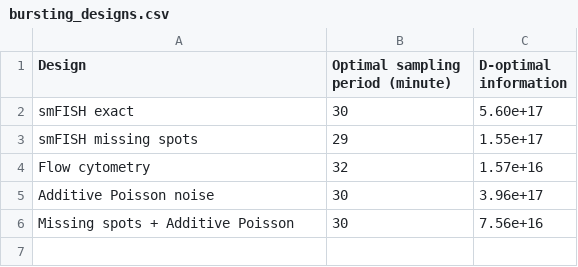
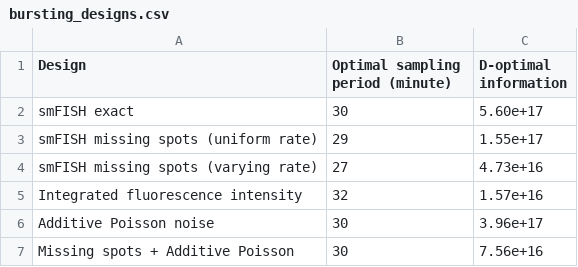
Before and after one commit to voduchuy/NoisyMeasurementFIM, a CSV file: bursting_gene/tables/bursting_designs.csv, drawn as a sheet.

```diff
--- a/bursting_gene/tables/bursting_designs.csv
+++ b/bursting_gene/tables/bursting_designs.csv
@@ -2,4 +2,5 @@ Design,Optimal sampling period (minute),D-optimal information
 smFISH exact,30,5.60e+17
-smFISH missing spots,29,1.55e+17
-Flow cytometry,32,1.57e+16
+smFISH missing spots (uniform rate),29,1.55e+17
+smFISH missing spots (varying rate),27,4.73e+16
+Integrated fluorescence intensity,32,1.57e+16
 Additive Poisson noise,30,3.96e+17
```
Also changed, not shown: 26 other files.
